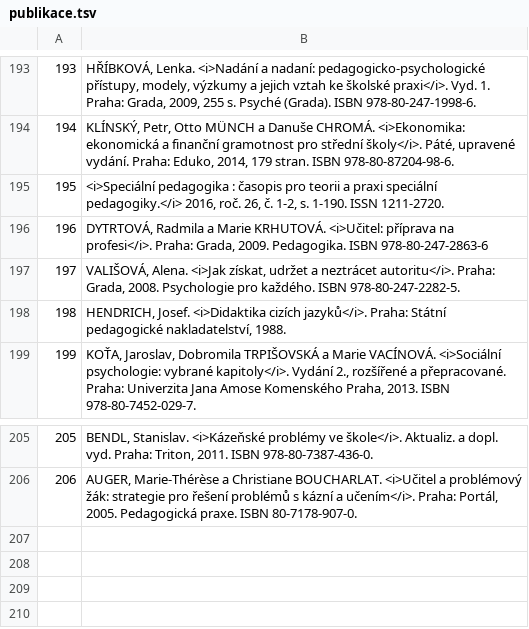
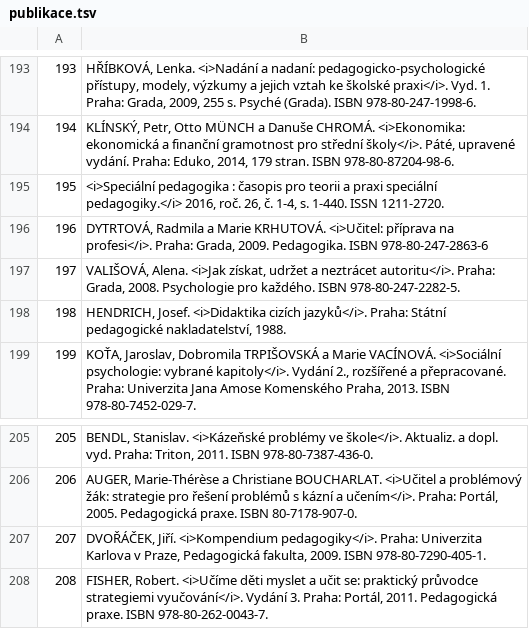
Before and after one commit to Knihovna-PedF-UK/handi, a TSV file: publikace.tsv, drawn as a sheet; only a part is shown, gaps mark what is left out.

Commit message:
nové publikace

```diff
--- a/publikace.tsv
+++ b/publikace.tsv
@@ -194,3 +194,3 @@
 194	KLÍNSKÝ, Petr, Otto MÜNCH a Danuše CHROMÁ. <i>Ekonomika: ekonomická a finanční gramotnost pro střední školy</i>. Páté, upravené vydání. Praha: Eduko, 2014, 179 stran. ISBN 978-80-87204-98-6.
-195	<i>Speciální pedagogika : časopis pro teorii a praxi speciální pedagogiky.</i> 2016, roč. 26, č. 1-2, s. 1-190. ISSN 1211-2720.
+195	<i>Speciální pedagogika : časopis pro teorii a praxi speciální pedagogiky.</i> 2016, roč. 26, č. 1-4, s. 1-440. ISSN 1211-2720.
 196	DYTRTOVÁ, Radmila a Marie KRHUTOVÁ. <i>Učitel: příprava na profesi</i>. Praha: Grada, 2009. Pedagogika. ISBN 978-80-247-2863-6
@@ -206 +206,3 @@
 206	AUGER, Marie-Thérèse a Christiane BOUCHARLAT. <i>Učitel a problémový žák: strategie pro řešení problémů s kázní a učením</i>. Praha: Portál, 2005. Pedagogická praxe. ISBN 80-7178-907-0.
+207	DVOŘÁČEK, Jiří. <i>Kompendium pedagogiky</i>. Praha: Univerzita Karlova v Praze, Pedagogická fakulta, 2009. ISBN 978-80-7290-405-1.
+208	FISHER, Robert. <i>Učíme děti myslet a učit se: praktický průvodce strategiemi vyučování</i>. Vydání 3. Praha: Portál, 2011. Pedagogická praxe. ISBN 978-80-262-0043-7.
```
